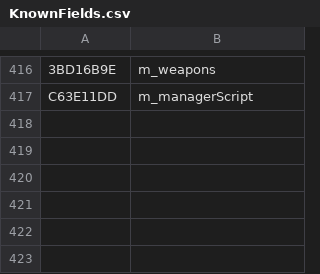
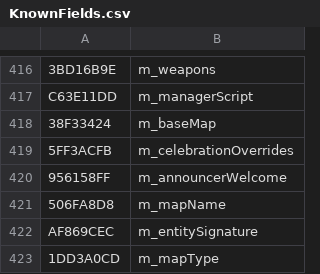
Before and after one commit to overtools/OWLib, a CSV file: TankLibHelper/Data/KnownFields.csv, drawn as a sheet; only a part is shown, gaps mark what is left out; the diff names each change by its address in the sheet, - before the commit and + after, or states it on an @@ line.

Commit message:
[DataTool]: more tanklib (1)

```diff
--- a/TankLibHelper/Data/KnownFields.csv
+++ b/TankLibHelper/Data/KnownFields.csv
+row 418: 38F33424 | m_baseMap
+row 419: 5FF3ACFB | m_celebrationOverrides
+row 420: 956158FF | m_announcerWelcome
+row 421: 506FA8D8 | m_mapName
+row 422: AF869CEC | m_entitySignature
+row 423: 1DD3A0CD | m_mapType
```
Also changed, not shown: TankLibHelper/Data/KnownTypes.csv, 3 other files.
